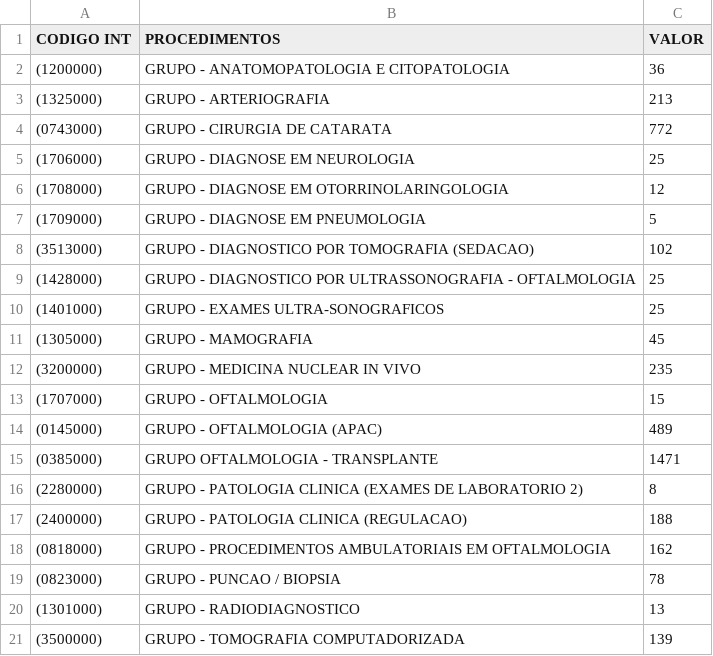
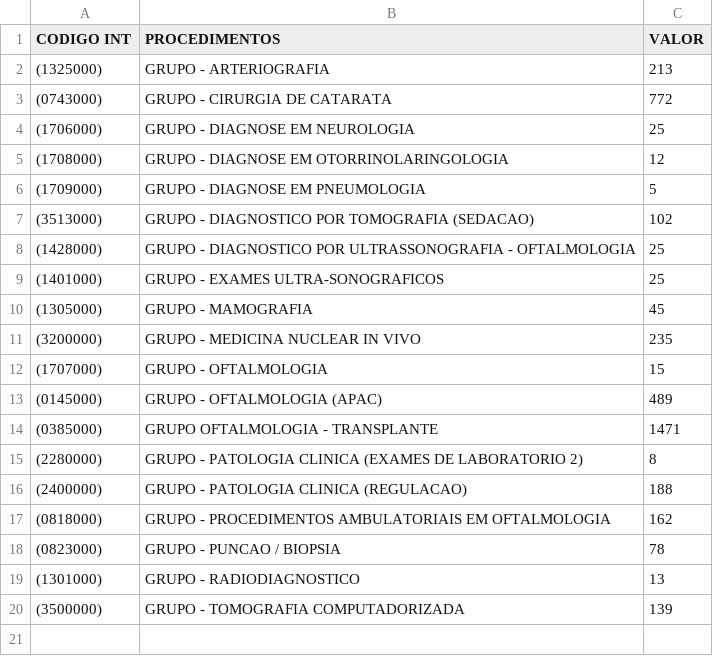
Before and after one commit to agendasisreg/agenda, a CSV file: valoresExames.csv, drawn as a sheet.

Commit message:
Update valoresExames.csv

```diff
--- a/valoresExames.csv
+++ b/valoresExames.csv
@@ -1,3 +1,2 @@
 CODIGO INT;PROCEDIMENTOS;VALOR
-(1200000) ;GRUPO - ANATOMOPATOLOGIA E CITOPATOLOGIA;36
 (1325000) ;GRUPO - ARTERIOGRAFIA;213
```
